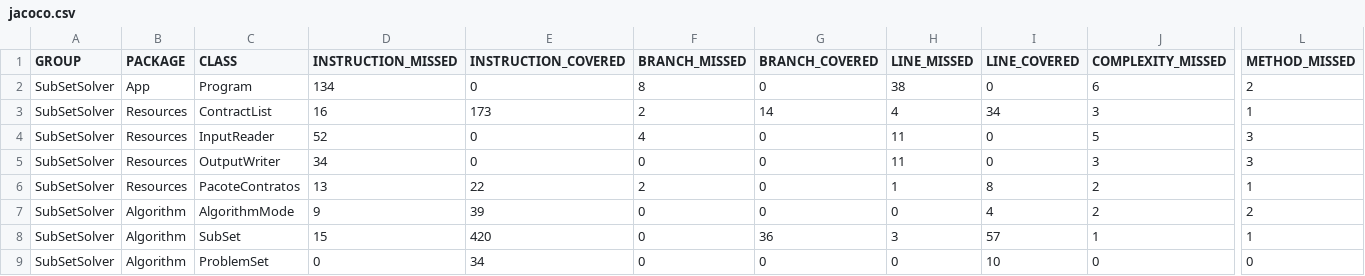
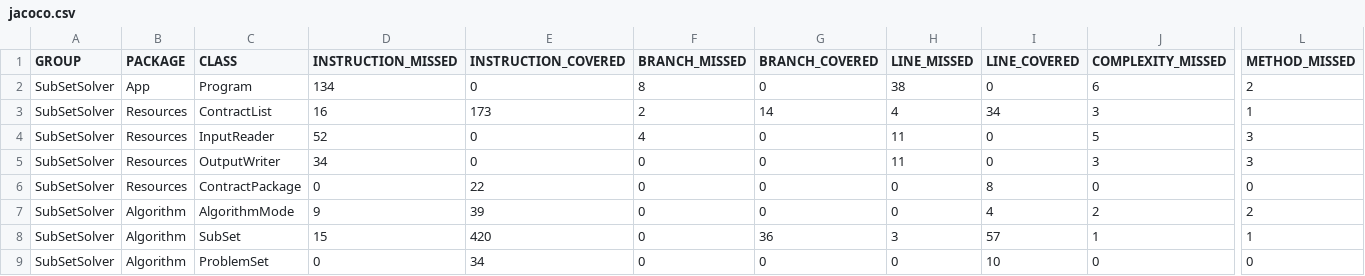
Before and after one commit to DanielHara/SubSetProblem, a CSV file: target/site/jacoco/jacoco.csv, drawn as a sheet; only a part is shown, gaps mark what is left out; the diff names each change by its address in the sheet, - before the commit and + after, or states it on an @@ line.

```diff
--- a/target/site/jacoco/jacoco.csv
+++ b/target/site/jacoco/jacoco.csv
-C6 (CLASS): PacoteContratos
+C6 (CLASS): ContractPackage
-D6 (INSTRUCTION_MISSED): 13
+D6 (INSTRUCTION_MISSED): 0
-F6 (BRANCH_MISSED): 2
+F6 (BRANCH_MISSED): 0
-H6 (LINE_MISSED): 1
+H6 (LINE_MISSED): 0
-J6 (COMPLEXITY_MISSED): 2
+J6 (COMPLEXITY_MISSED): 0
-L6 (METHOD_MISSED): 1
+L6 (METHOD_MISSED): 0
```
Also changed, not shown: 39 other files.
